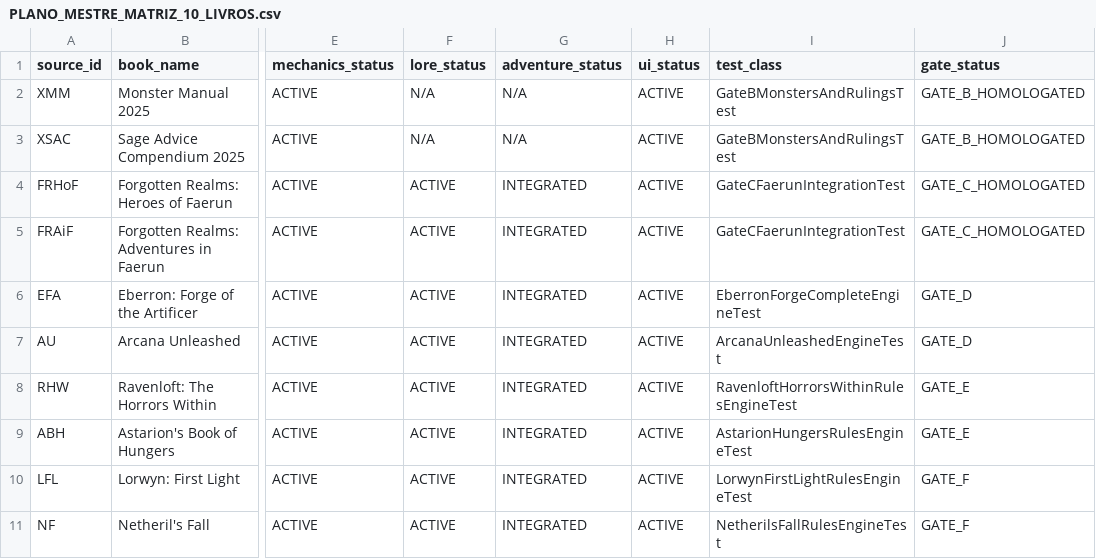
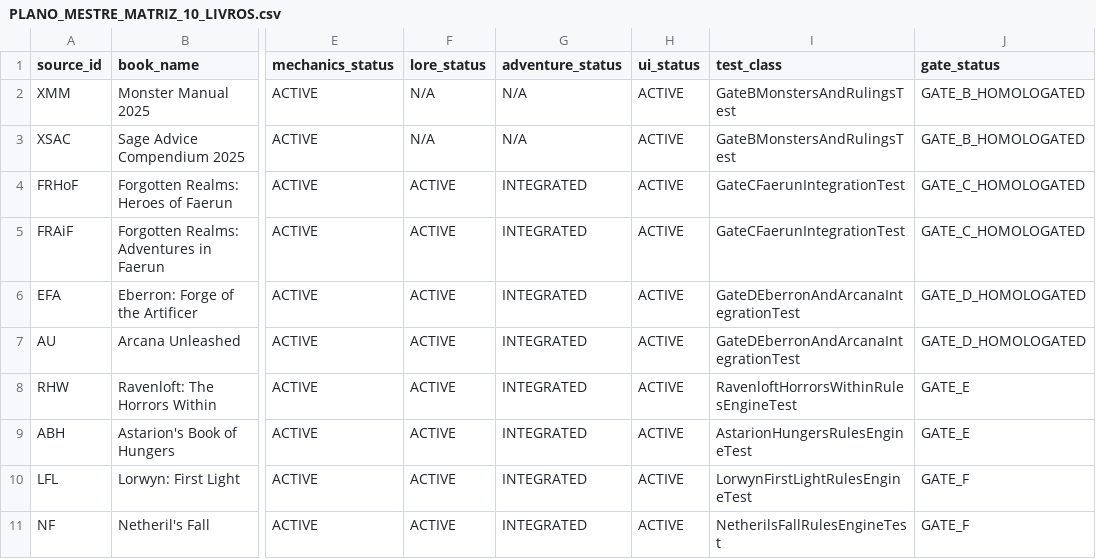
Before and after one commit to bra83/braseirobuild, a CSV file: dnd-normal/run247-mod005/docs/PLANO_MESTRE_MATRIZ_10_LIVROS.csv, drawn as a sheet; only a part is shown, gaps mark what is left out; the diff names each change by its address in the sheet, - before the commit and + after, or states it on an @@ line.

Commit message:
feat(gate-d): homologacao Bloco D - EFA e AU com artifice, dirigiveis, frameworks e magia arcana

```diff
--- a/dnd-normal/run247-mod005/docs/PLANO_MESTRE_MATRIZ_10_LIVROS.csv
+++ b/dnd-normal/run247-mod005/docs/PLANO_MESTRE_MATRIZ_10_LIVROS.csv
-I6 (test_class): EberronForgeCompleteEngineTest
+I6 (test_class): GateDEberronAndArcanaIntegrationTest
-J6:J7 (gate_status): GATE_D
+J6:J7 (gate_status): GATE_D_HOMOLOGATED
-I7 (test_class): ArcanaUnleashedEngineTest
+I7 (test_class): GateDEberronAndArcanaIntegrationTest
```
Also changed, not shown: 2 other files.
